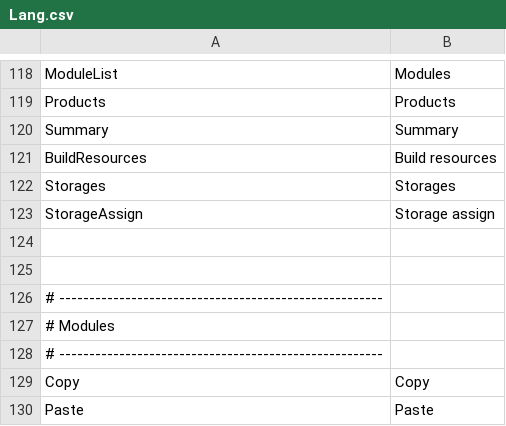
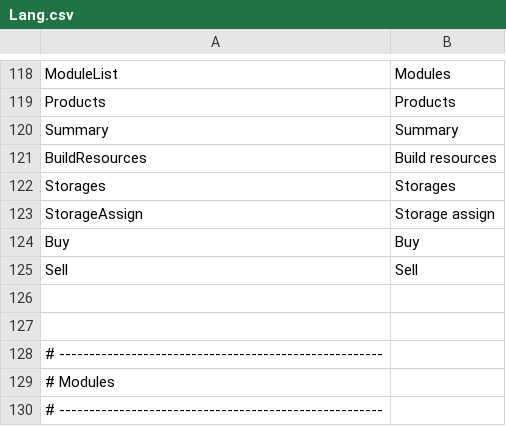
Before and after one commit to Ocelot1210/X4_ComplexCalculator, a CSV file: X4_ComplexCalculator/Localization/Lang.csv, drawn as a sheet; only a part is shown, gaps mark what is left out; the shorter side is filled out with more unchanged rows; the diff names each change by its address in the sheet, - before the commit and + after, or states it on an @@ line.

```diff
--- a/X4_ComplexCalculator/Localization/Lang.csv
+++ b/X4_ComplexCalculator/Localization/Lang.csv
+row 124: Buy | Buy
+row 125: Sell | Sell
```
Also changed, not shown: X4_ComplexCalculator/Localization/Lang.en-US.csv, X4_ComplexCalculator/Localization/Lang.ja-JP.csv, 9 other files.
